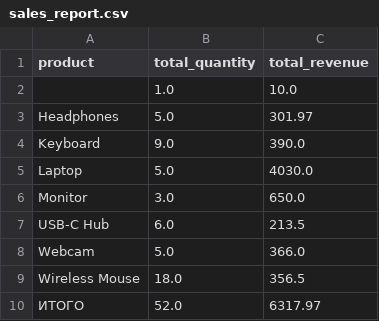
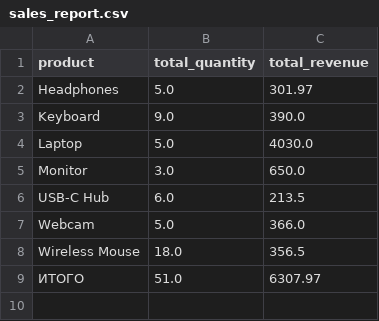
Before and after one commit to AleinikDaniil/automation-001, a CSV file: reports/sales_report.csv, drawn as a sheet.

```diff
--- a/reports/sales_report.csv
+++ b/reports/sales_report.csv
@@ -1,3 +1,2 @@
 product,total_quantity,total_revenue
-   ,1.0,10.0
 Headphones,5.0,301.97
@@ -9,2 +8,2 @@ Webcam,5.0,366.0
 Wireless Mouse,18.0,356.5
-ИТОГО,52.0,6317.97
+ИТОГО,51.0,6307.97
```
Also changed, not shown: 3 other files.
